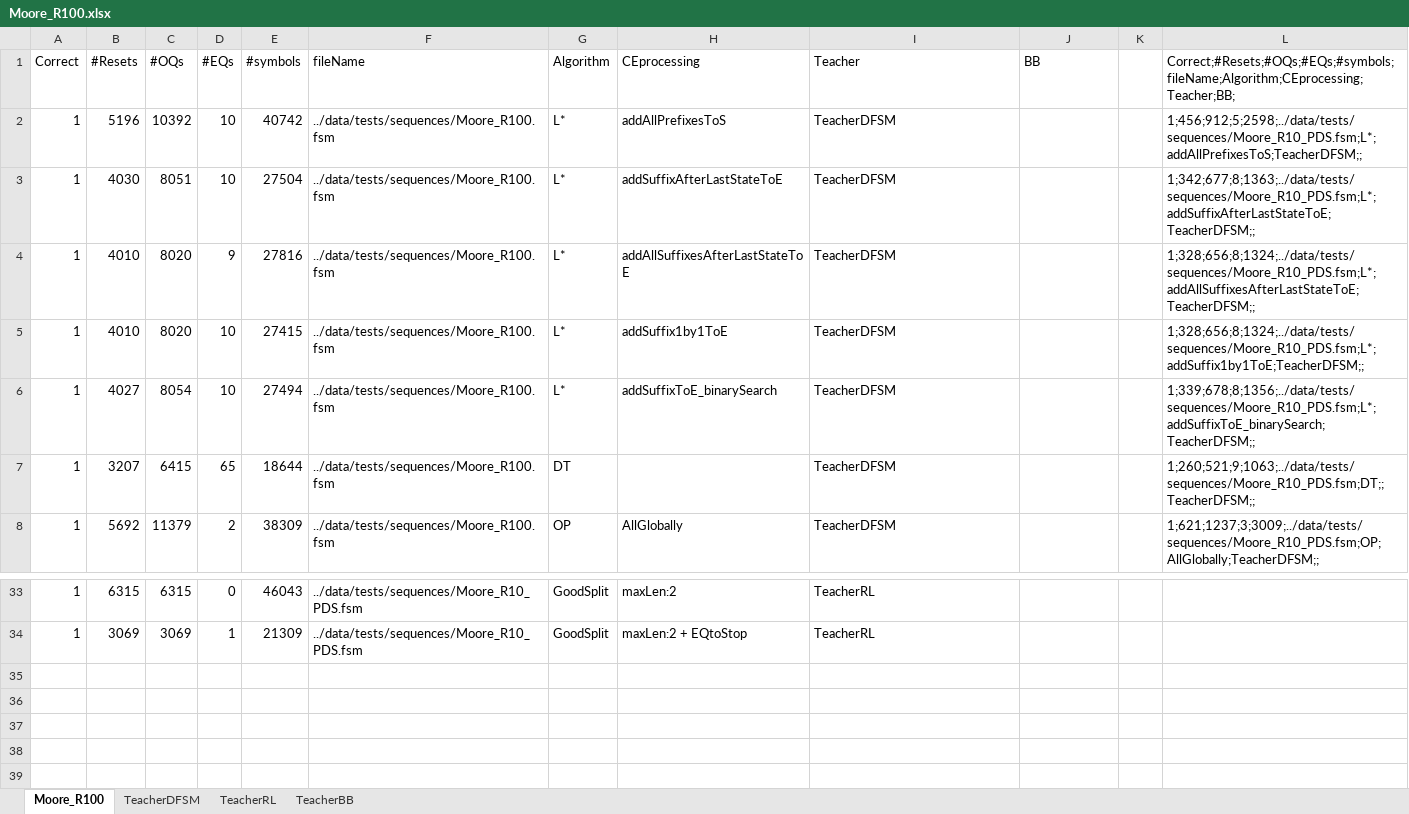
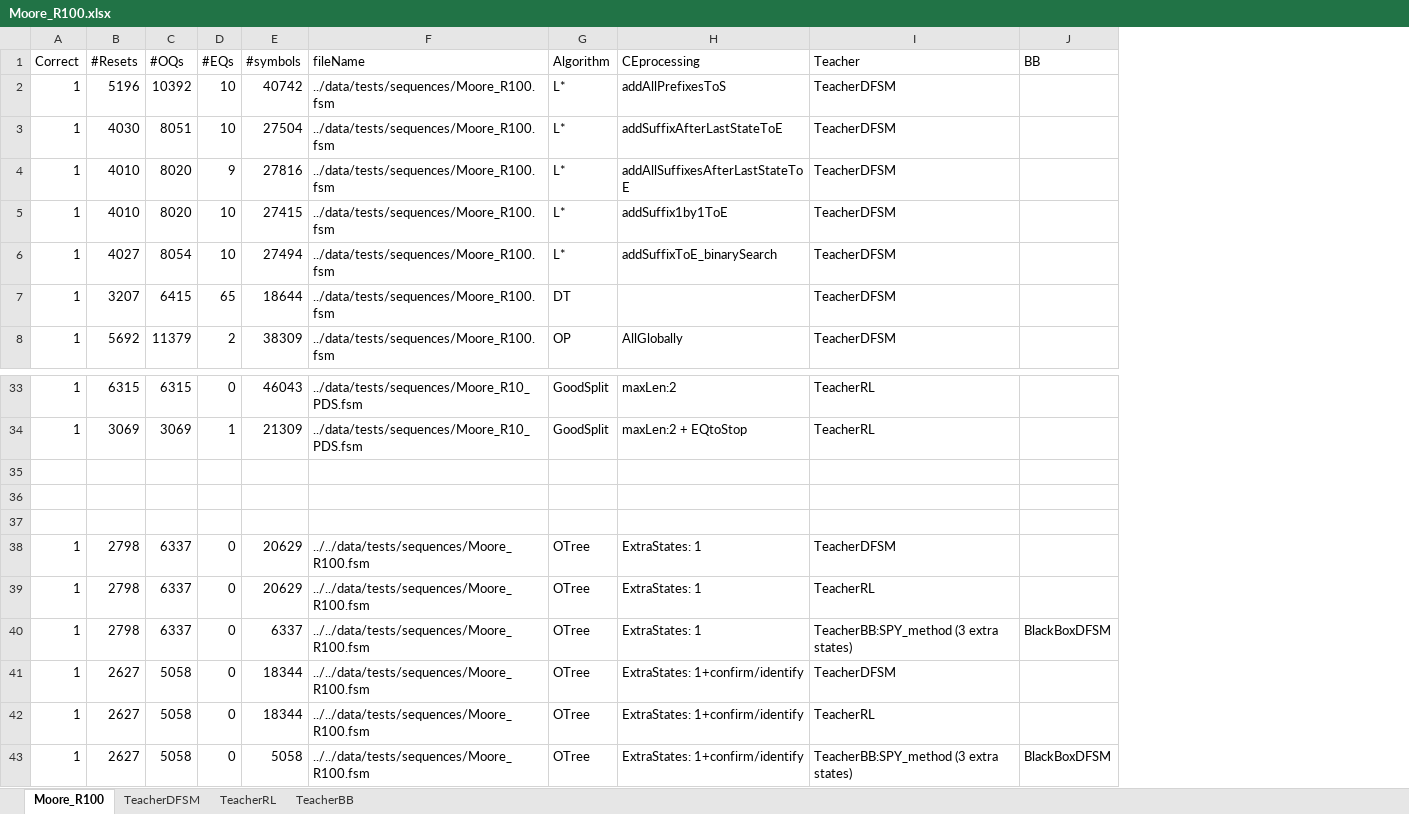
Before and after one commit to Soucha/FSMlib, an Excel workbook: data/Moore_R100.xlsx, sheet Moore_R100, drawn as a sheet; only a part is shown, gaps mark what is left out; values as stored, in another font and other column widths than the file's, no borders; removed rows and columns are numbered as before the commit, all else as after; the diff names each change by its address in the sheet, - before the commit and + after, or states it on an @@ line.

Commit message:
OTreeAlg: confirm (SVS) instead of identify (ADS) for next states of extra states

```diff
--- a/data/Moore_R100.xlsx (sheet Moore_R100)
+++ b/data/Moore_R100.xlsx (sheet Moore_R100)
-column K, empty
-column L, rows 1-8: Correct;#Resets;#OQs;#EQs;#symbols;fileName;Algorithm;CEprocessing;Teacher;BB; | 1;456;912;5;2598;../data/tests/sequences/Moore_R10_PDS.fsm;L*;addAllPrefixesToS;TeacherDFSM;; | 1;342;677;8;1363;../data/tests/sequences/Moore_R10_PDS.fsm;L*;addSuffixAfterLastStateToE;TeacherDFSM;; | 1;328;656;8;1324;../data/tests/sequences/Moore_R10_PDS.fsm;L*;addAllSuffixesAfterLastStateToE;TeacherDFSM;; | 1;328;656;8;1324;../data/tests/sequences/Moore_R10_PDS.fsm;L*;addSuffix1by1ToE;TeacherDFSM;; | 1;339;678;8;1356;../data/tests/sequences/Moore_R10_PDS.fsm;L*;addSuffixToE_binarySearch;TeacherDFSM;; | 1;260;521;9;1063;../data/tests/sequences/Moore_R10_PDS.fsm;DT;;TeacherDFSM;; | 1;621;1237;3;3009;../data/tests/sequences/Moore_R10_PDS.fsm;OP;AllGlobally;TeacherDFSM;;
+row 35: (empty)
+row 36: (empty)
+row 37: (empty)
+row 38: 1 | 2798 | 6337 | 0 | 20629 | ../../data/tests/sequences/Moore_R100.fsm | OTree | ExtraStates: 1 | TeacherDFSM
+row 39: 1 | 2798 | 6337 | 0 | 20629 | ../../data/tests/sequences/Moore_R100.fsm | OTree | ExtraStates: 1 | TeacherRL
+row 40: 1 | 2798 | 6337 | 0 | 6337 | ../../data/tests/sequences/Moore_R100.fsm | OTree | ExtraStates: 1 | TeacherBB:SPY_method (3 extra states) | BlackBoxDFSM
+row 41: 1 | 2627 | 5058 | 0 | 18344 | ../../data/tests/sequences/Moore_R100.fsm | OTree | ExtraStates: 1+confirm/identify | TeacherDFSM
+row 42: 1 | 2627 | 5058 | 0 | 18344 | ../../data/tests/sequences/Moore_R100.fsm | OTree | ExtraStates: 1+confirm/identify | TeacherRL
+row 43: 1 | 2627 | 5058 | 0 | 5058 | ../../data/tests/sequences/Moore_R100.fsm | OTree | ExtraStates: 1+confirm/identify | TeacherBB:SPY_method (3 extra states) | BlackBoxDFSM
```
Also changed, not shown: charts or pictures, data/Mealy_R100.xlsx, 2 other files.
